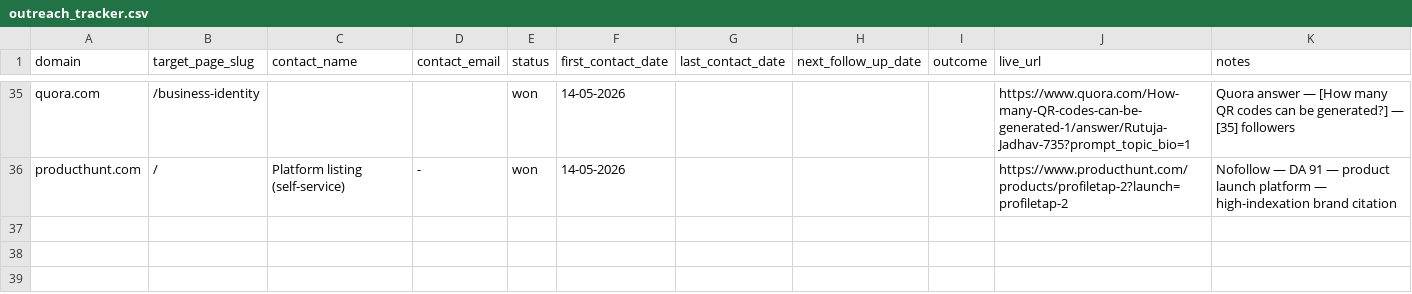
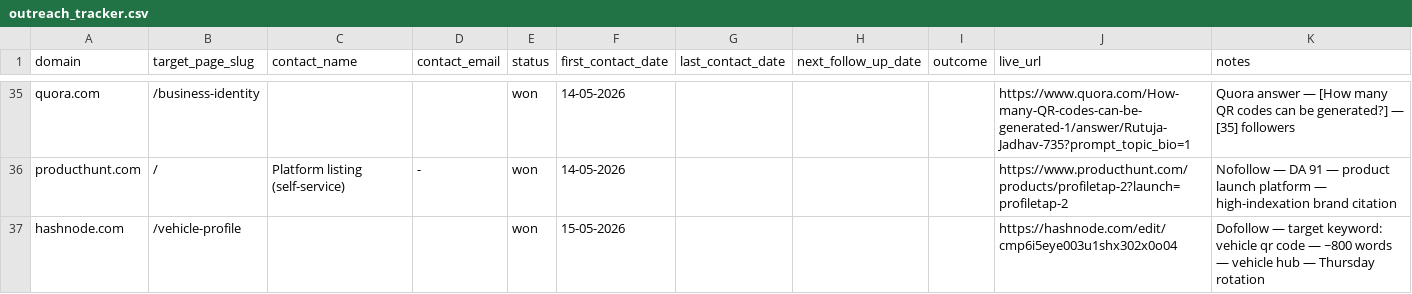
Before and after one commit to vedantacore-admin/profiletap-seo-os, a CSV file: projects/profiletap/data/backlinks/outreach_tracker.csv, drawn as a sheet; only a part is shown, gaps mark what is left out.

Commit message:
feat: add new entry for hashnode.com in outreach tracker

```diff
--- a/projects/profiletap/data/backlinks/outreach_tracker.csv
+++ b/projects/profiletap/data/backlinks/outreach_tracker.csv
@@ -36 +36,2 @@ quora.com, /business-identity,,,won,14-05-2026,,,,https://www.quora.com/How-many
 producthunt.com,/,Platform listing (self-service),-,won,14-05-2026,,,,https://www.producthunt.com/products/profiletap-2?launch=profiletap-2,Nofollow — DA 91 — product launch platform — high-indexation brand citation,,,,,,,,,,,,,,,,,,,,,,,,,,,,,,,,,,,,,,,,,
+hashnode.com, /vehicle-profile,,,won,15-05-2026,,,,https://hashnode.com/edit/cmp6i5eye003u1shx302x0o04,Dofollow — target keyword: vehicle qr code — ~800 words — vehicle hub — Thursday rotation,,,,,,,,,,,,,,,,,,,,,,,,,,,,,,,,,,,,,,,,,
```
